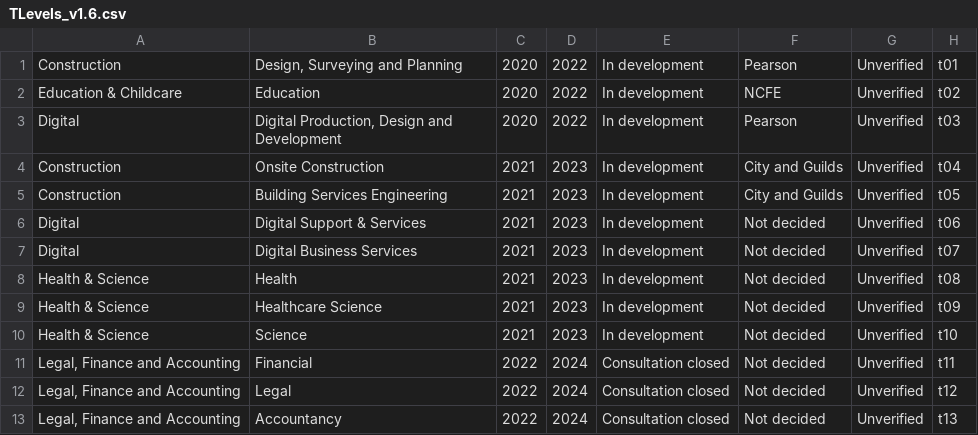
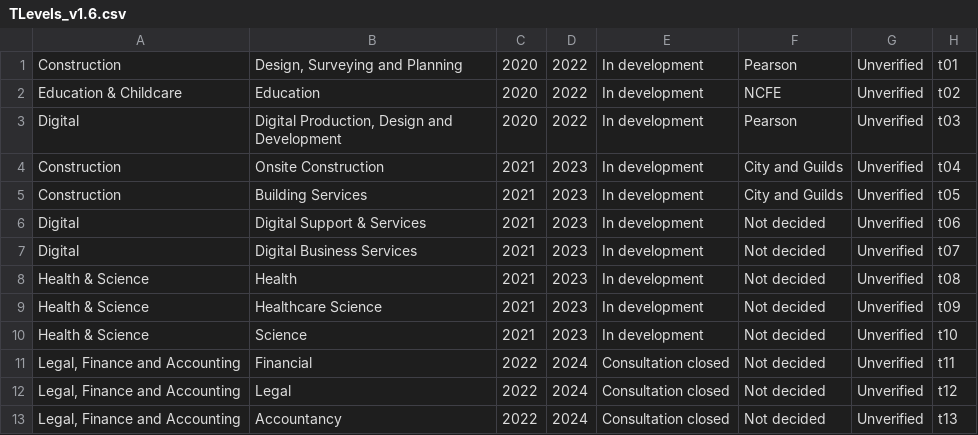
Before and after one commit to SkillsFundingAgency/tl-results-prototype, a CSV file: app/views/1-6/AO/data/TLevels_v1.6.csv, drawn as a sheet.

```diff
--- a/app/views/1-6/AO/data/TLevels_v1.6.csv
+++ b/app/views/1-6/AO/data/TLevels_v1.6.csv
@@ -4,3 +4,3 @@ Digital	Digital Production, Design and Development	2020	2022	In development	Pear
 Construction	Onsite Construction	2021	2023	In development	City and Guilds	Unverified	t04
-Construction	Building Services Engineering	2021	2023	In development	City and Guilds	Unverified	t05
+Construction	Building Services 	2021	2023	In development	City and Guilds	Unverified	t05
 Digital	Digital Support & Services	2021	2023	In development	Not decided	Unverified	t06
```
Also changed, not shown: app/views/1-6/AO/data/specialisms_v1.6.csv, 8 other files.
